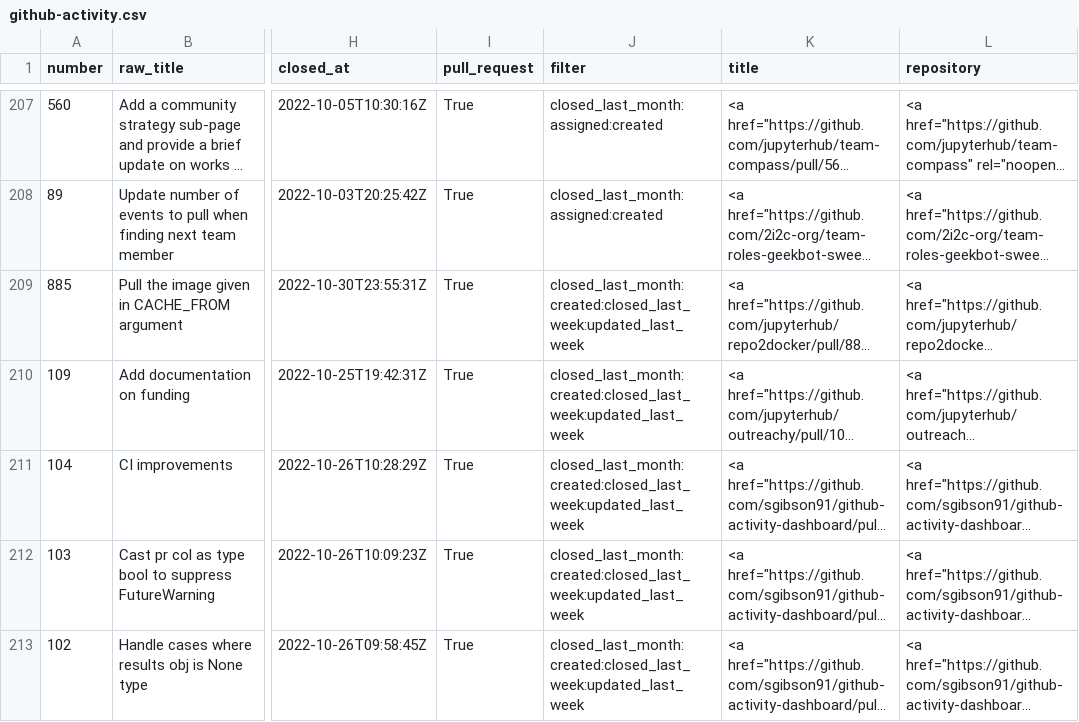
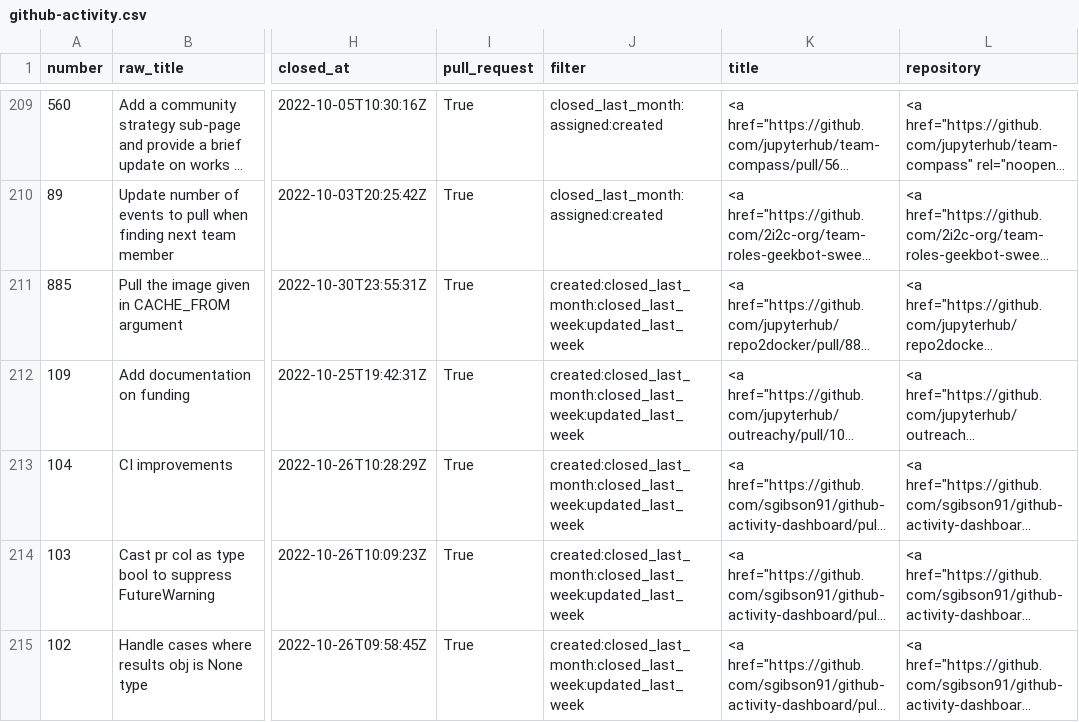
Before and after one commit to sgibson91/github-activity-dashboard, a CSV file: github-activity.csv, drawn as a sheet; only a part is shown, gaps mark what is left out; long unchanged cells end in …; addresses are those after the commit; the diff covers the shown part only; the diff names each change by its address in the sheet, - before the commit and + after, or states it on an @@ line.

Commit message:
Update the GitHub Activity CSV file

```diff
--- a/github-activity.csv
+++ b/github-activity.csv
-J211:J215 (filter): closed_last_month:created:closed_last_week:updated_last_week
+J211:J215 (filter): created:closed_last_month:closed_last_week:updated_last_week
```
Also changed, not shown: 3 added rows, 1 removed row and 8 edited cells elsewhere in this file.
